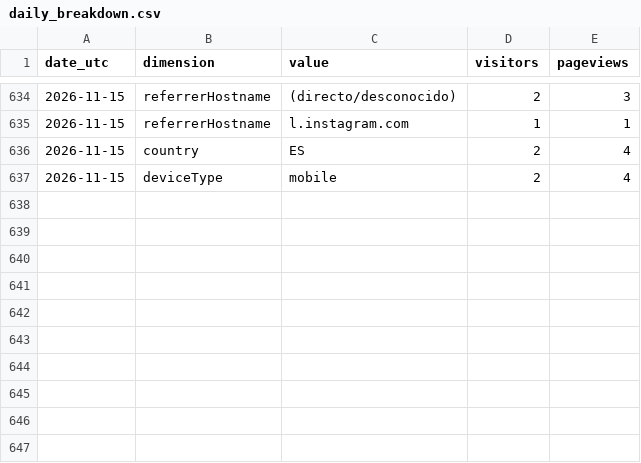
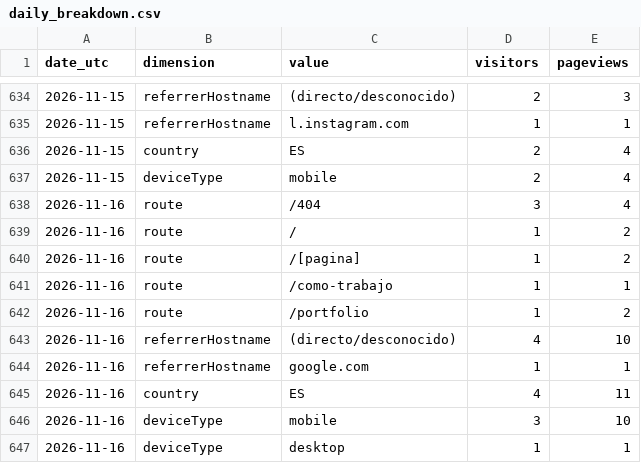
Before and after one commit to noobiedeviedoo/web-metrics-vercel, a CSV file: daily_breakdown.csv, drawn as a sheet; only a part is shown, gaps mark what is left out; the diff names each change by its address in the sheet, - before the commit and + after, or states it on an @@ line.

```diff
--- a/daily_breakdown.csv
+++ b/daily_breakdown.csv
+row 638: 2026-11-16 | route | /404 | 3 | 4
+row 639: 2026-11-16 | route | / | 1 | 2
+row 640: 2026-11-16 | route | /[pagina] | 1 | 2
+row 641: 2026-11-16 | route | /como-trabajo | 1 | 1
+row 642: 2026-11-16 | route | /portfolio | 1 | 2
+row 643: 2026-11-16 | referrerHostname | (directo/desconocido) | 4 | 10
+row 644: 2026-11-16 | referrerHostname | google.com | 1 | 1
+row 645: 2026-11-16 | country | ES | 4 | 11
+row 646: 2026-11-16 | deviceType | mobile | 3 | 10
+row 647: 2026-11-16 | deviceType | desktop | 1 | 1
```
Also changed, not shown: daily_totals.csv.
